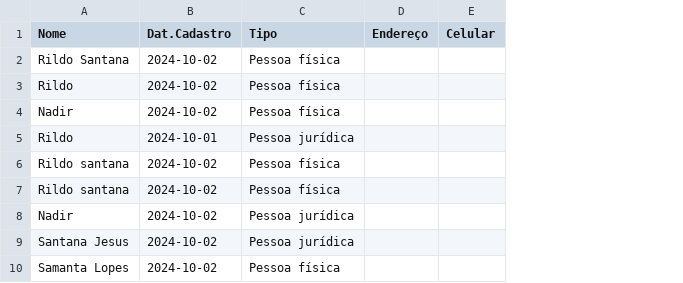
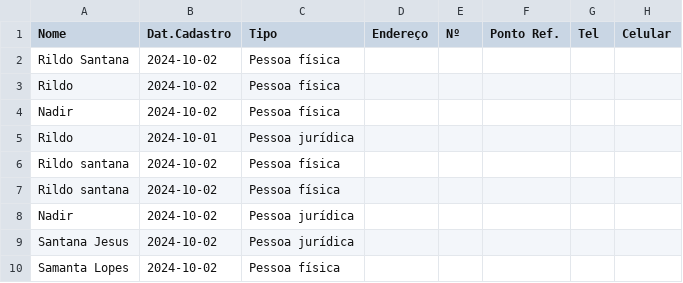
Before and after one commit to Rildo2024Santana/projeto_streamlit, a CSV file: clientes.csv, drawn as a sheet; the diff names each change by its address in the sheet, - before the commit and + after, or states it on an @@ line.

Commit message:
Update clientes.csv

```diff
--- a/clientes.csv
+++ b/clientes.csv
+column E (Nº), empty
+column F (Ponto Ref.), empty
+column G (Tel), empty
```
